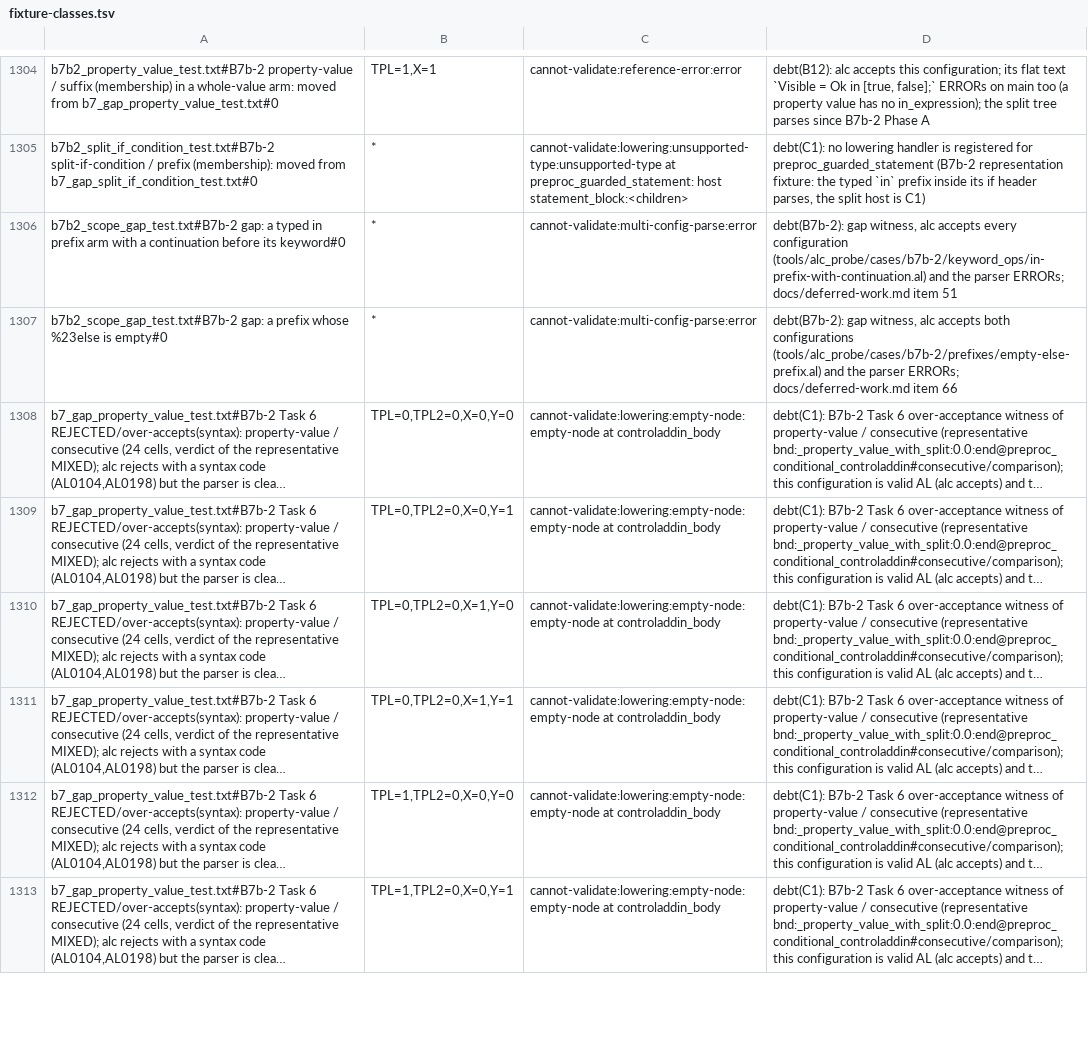
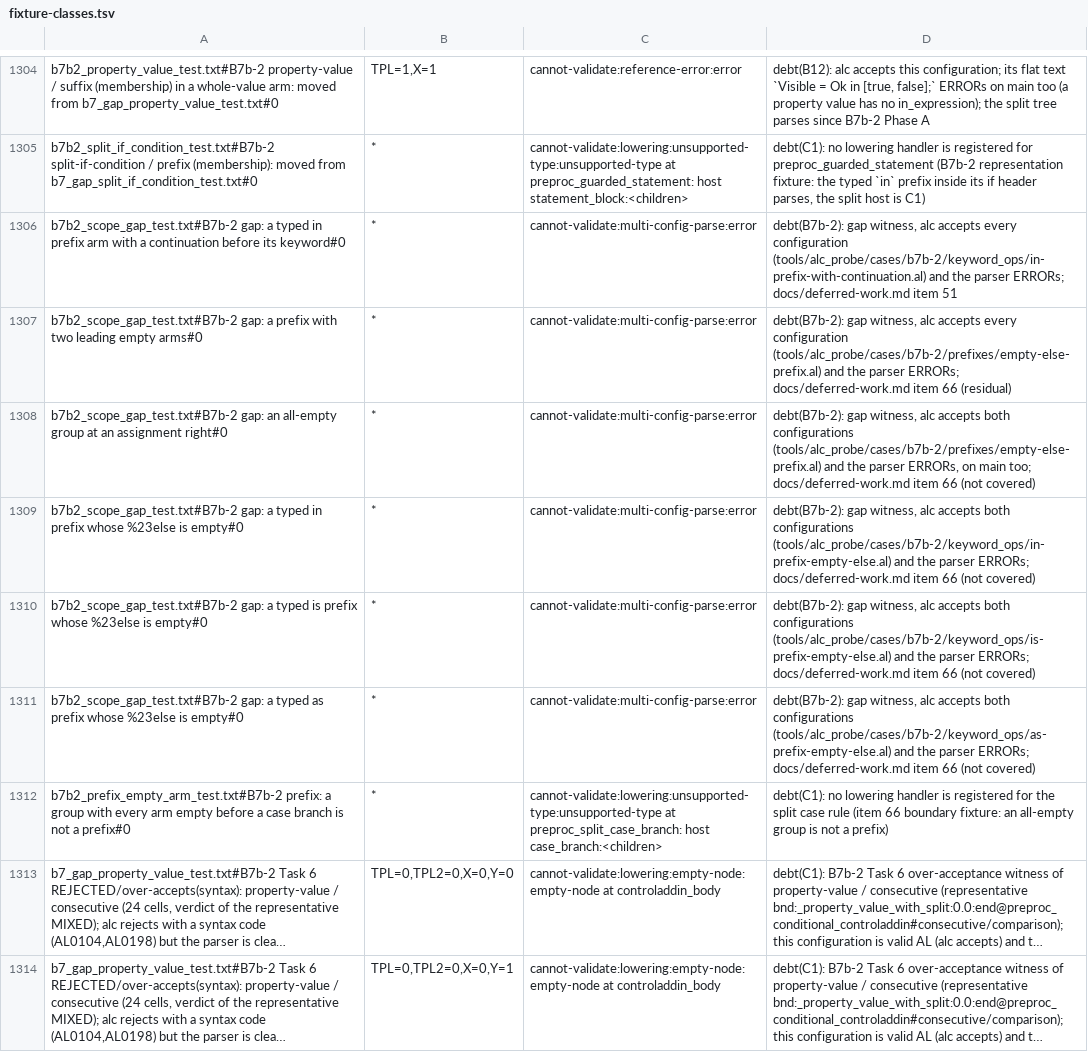
Before and after one commit to SShadowS/tree-sitter-al, a TSV file: tools/config_oracle/fixture-classes.tsv, drawn as a sheet; only a part is shown, gaps mark what is left out; the shorter side is filled out with more unchanged rows; long unchanged cells end in …; addresses are those after the commit; the diff names each change by its address in the sheet, - before the commit and + after, or states it on an @@ line.

Commit message:
fix(b7b-2): an operand prefix may have an empty arm (item 66)
An empty #else/#elif arm, or an empty #if arm before a non-empty arm, in an
operand prefix (`x := #if X a + #else #endif b;`). One silent wrong tree is
now correct: `Visible = #if X #else not #endif Ok;` (was a comma-less option
list). Recorded with :error witnesses and alc probes (item 66): two or more
leading empty arms, an all-empty group at an assignment right, and typed
in/is/as prefixes with an empty #else.

Production trees unchanged over the four corpora; full-tier oracle findings
identical to main; 24,355 B7a verdicts identical. STATE 27,211 -> 27,270.
ab under heavy outside load: dc both pairs pass; bc-history one run 0.965,
others 0.992-1.000 (quiet-host ab is part of the release step).

Squash of fix/item-66-prefix-empty-else (a4918f2).

[BC.History: 0 errors, 100.0% success]

```diff
--- a/tools/config_oracle/fixture-classes.tsv
+++ b/tools/config_oracle/fixture-classes.tsv
+row 1307: b7b2_scope_gap_test.txt#B7b-2 gap: a prefix with two leading empty arms#0 | * | cannot-validate:multi-config-parse:error | debt(B7b-2): gap witness, alc accepts every configuration (tools/alc_probe/cases/b7b-2/prefixes/empty-else-prefix.al) and the parser ERRORs; docs/deferred-work.md item 66 (residual)
+row 1308: b7b2_scope_gap_test.txt#B7b-2 gap: an all-empty group at an assignment right#0 | * | cannot-validate:multi-config-parse:error | debt(B7b-2): gap witness, alc accepts both configurations (tools/alc_probe/cases/b7b-2/prefixes/empty-else-prefix.al) and the parser ERRORs, on main too; docs/deferred-work.md item 66 (not covered)
-A1309: …gap: a prefix whose…
+A1309: …gap: a typed in prefix whose…
-D1309: …both configurations (tools/alc_probe/cases/b7b-2/prefixes/empty-else-prefix.al) and the parser ERRORs; docs/deferred-work.md item 66
+D1309: …both configurations (tools/alc_probe/cases/b7b-2/keyword_ops/in-prefix-empty-else.al) and the parser ERRORs; docs/deferred-work.md item 66 (not covered)
+row 1310: b7b2_scope_gap_test.txt#B7b-2 gap: a typed is prefix whose %23else is empty#0 | * | cannot-validate:multi-config-parse:error | debt(B7b-2): gap witness, alc accepts both configurations (tools/alc_probe/cases/b7b-2/keyword_ops/is-prefix-empty-else.al) and the parser ERRORs; docs/deferred-work.md item 66 (not covered)
+row 1311: b7b2_scope_gap_test.txt#B7b-2 gap: a typed as prefix whose %23else is empty#0 | * | cannot-validate:multi-config-parse:error | debt(B7b-2): gap witness, alc accepts both configurations (tools/alc_probe/cases/b7b-2/keyword_ops/as-prefix-empty-else.al) and the parser ERRORs; docs/deferred-work.md item 66 (not covered)
+row 1312: b7b2_prefix_empty_arm_test.txt#B7b-2 prefix: a group with every arm empty before a case branch is not a prefix#0 | * | cannot-validate:lowering:unsupported-type:unsupported-type at preproc_split_case_branch: host case_branch:<children> | debt(C1): no lowering handler is registered for the split case rule (item 66 boundary fixture: an all-empty group is not a prefix)
```
Also changed, not shown: 19 other files.
